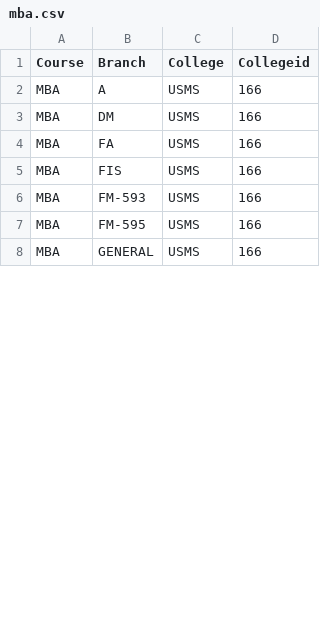
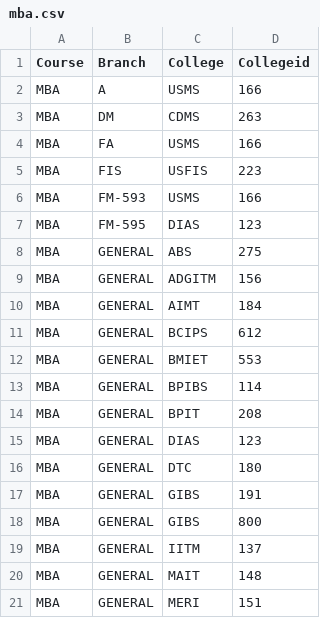
Before and after one commit to RedLordezh7Venom/ipufacecard, a CSV file: data/mba.csv, drawn as a sheet; only a part is shown; the shorter side is filled out with more unchanged rows; the diff covers the shown part only.

Commit message:
scraped mba

```diff
--- a/data/mba.csv
+++ b/data/mba.csv
@@ -2,6 +2,20 @@ Course,Branch,College,Collegeid
 MBA,A,USMS,166
-MBA,DM,USMS,166
+MBA,DM,CDMS,263
 MBA,FA,USMS,166
-MBA,FIS,USMS,166
+MBA,FIS,USFIS,223
 MBA,FM-593,USMS,166
-MBA,FM-595,USMS,166
+MBA,FM-595,DIAS,123
+MBA,GENERAL,ABS,275
+MBA,GENERAL,ADGITM,156
+MBA,GENERAL,AIMT,184
+MBA,GENERAL,BCIPS,612
+MBA,GENERAL,BMIET,553
+MBA,GENERAL,BPIBS,114
+MBA,GENERAL,BPIT,208
+MBA,GENERAL,DIAS,123
+MBA,GENERAL,DTC,180
+MBA,GENERAL,GIBS,191
+MBA,GENERAL,GIBS,800
+MBA,GENERAL,IITM,137
+MBA,GENERAL,MAIT,148
+MBA,GENERAL,MERI,151
```
Also changed, not shown: 6 added rows and 4 edited cells elsewhere in this file.
